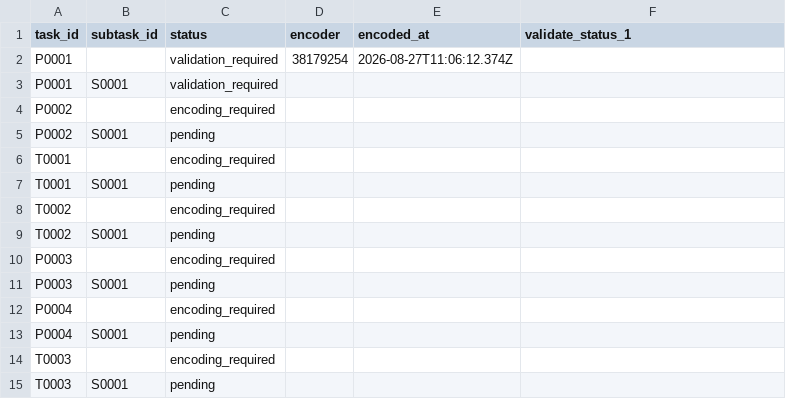
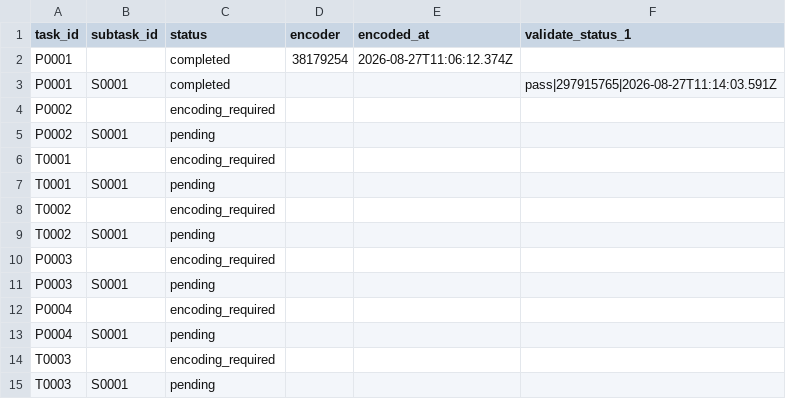
Before and after one commit to ohwjd/test5, a CSV file: tracking/state.csv, drawn as a sheet.

```diff
--- a/tracking/state.csv
+++ b/tracking/state.csv
@@ -1,4 +1,4 @@
 task_id,subtask_id,status,encoder,encoded_at,validate_status_1
-P0001,,validation_required,38179254,2026-08-27T11:06:12.374Z,
-P0001,S0001,validation_required,,,
+P0001,,completed,38179254,2026-08-27T11:06:12.374Z,
+P0001,S0001,completed,,,pass|297915765|2026-08-27T11:14:03.591Z
 P0002,,encoding_required,,,
```
Also changed, not shown: tracking/history.csv, 1 other file.
